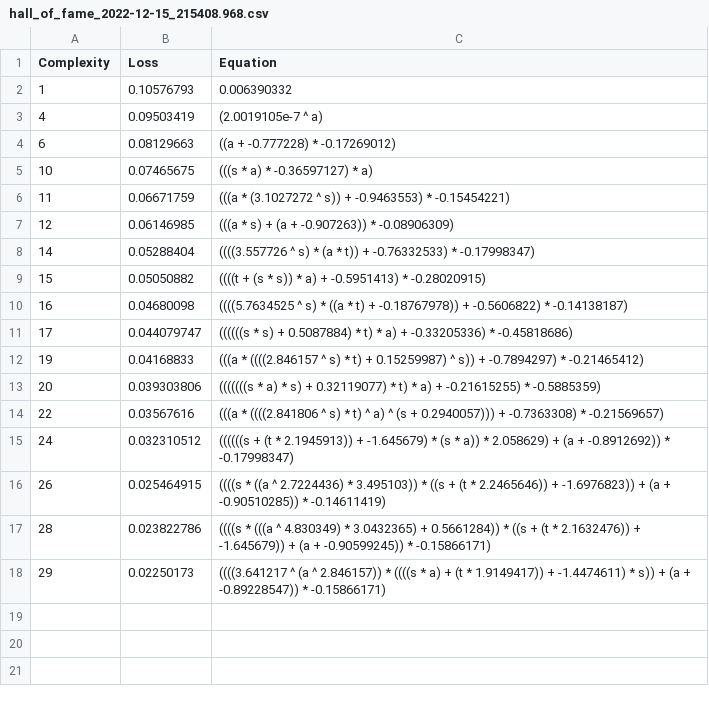
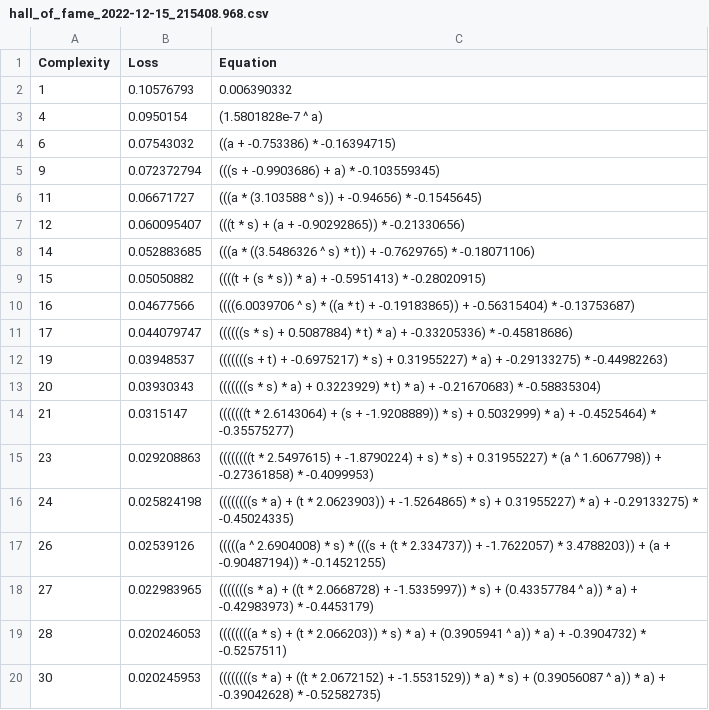
Before and after one commit to peterdsharpe/AeroSandbox, a CSV file: studies/AeroBuildup_LL_unsweep_calibration/hall_of_fame_2022-12-15_215408.968.csv, drawn as a sheet.

```diff
--- a/studies/AeroBuildup_LL_unsweep_calibration/hall_of_fame_2022-12-15_215408.968.csv
+++ b/studies/AeroBuildup_LL_unsweep_calibration/hall_of_fame_2022-12-15_215408.968.csv
@@ -2,17 +2,19 @@ Complexity,Loss,Equation
 1,0.10576793,"0.006390332"
-4,0.09503419,"(2.0019105e-7 ^ a)"
-6,0.08129663,"((a + -0.777228) * -0.17269012)"
-10,0.07465675,"(((s * a) * -0.36597127) * a)"
-11,0.06671759,"(((a * (3.1027272 ^ s)) + -0.9463553) * -0.15454221)"
-12,0.06146985,"(((a * s) + (a + -0.907263)) * -0.08906309)"
-14,0.05288404,"((((3.557726 ^ s) * (a * t)) + -0.76332533) * -0.17998347)"
+4,0.0950154,"(1.5801828e-7 ^ a)"
+6,0.07543032,"((a + -0.753386) * -0.16394715)"
+9,0.072372794,"(((s + -0.9903686) + a) * -0.103559345)"
+11,0.06671727,"(((a * (3.103588 ^ s)) + -0.94656) * -0.1545645)"
+12,0.060095407,"(((t * s) + (a + -0.90292865)) * -0.21330656)"
+14,0.052883685,"(((a * ((3.5486326 ^ s) * t)) + -0.7629765) * -0.18071106)"
 15,0.05050882,"((((t + (s * s)) * a) + -0.5951413) * -0.28020915)"
-16,0.04680098,"((((5.7634525 ^ s) * ((a * t) + -0.18767978)) + -0.5606822) * -0.14138187)"
+16,0.04677566,"((((6.0039706 ^ s) * ((a * t) + -0.19183865)) + -0.56315404) * -0.13753687)"
 17,0.044079747,"((((((s * s) + 0.5087884) * t) * a) + -0.33205336) * -0.45818686)"
-19,0.04168833,"(((a * ((((2.846157 ^ s) * t) + 0.15259987) ^ s)) + -0.7894297) * -0.21465412)"
-20,0.039303806,"(((((((s * a) * s) + 0.32119077) * t) * a) + -0.21615255) * -0.5885359)"
-22,0.03567616,"(((a * ((((2.841806 ^ s) * t) ^ a) ^ (s + 0.2940057))) + -0.7363308) * -0.21569657)"
-24,0.032310512,"((((((s + (t * 2.1945913)) + -1.645679) * (s * a)) * 2.058629) + (a + -0.8912692)) * -0.17998347)"
-26,0.025464915,"((((s * ((a ^ 2.7224436) * 3.495103)) * ((s + (t * 2.2465646)) + -1.6976823)) + (a + -0.90510285)) * -0.14611419)"
-28,0.023822786,"((((s * (((a ^ 4.830349) * 3.0432365) + 0.5661284)) * ((s + (t * 2.1632476)) + -1.645679)) + (a + -0.90599245)) * -0.15866171)"
-29,0.02250173,"((((3.641217 ^ (a ^ 2.846157)) * ((((s * a) + (t * 1.9149417)) + -1.4474611) * s)) + (a + -0.89228547)) * -0.15866171)"
+19,0.03948537,"(((((((s + t) + -0.6975217) * s) + 0.31955227) * a) + -0.29133275) * -0.44982263)"
+20,0.03930343,"(((((((s * s) * a) + 0.3223929) * t) * a) + -0.21670683) * -0.58835304)"
+21,0.0315147,"(((((((t * 2.6143064) + (s + -1.9208889)) * s) + 0.5032999) * a) + -0.4525464) * -0.35575277)"
+23,0.029208863,"((((((((t * 2.5497615) + -1.8790224) + s) * s) + 0.31955227) * (a ^ 1.6067798)) + -0.27361858) * -0.4099953)"
+24,0.025824198,"((((((((s * a) + (t * 2.0623903)) + -1.5264865) * s) + 0.31955227) * a) + -0.29133275) * -0.45024335)"
+26,0.02539126,"(((((a ^ 2.6904008) * s) * (((s + (t * 2.334737)) + -1.7622057) * 3.4788203)) + (a + -0.90487194)) * -0.14521255)"
+27,0.022983965,"(((((((s * a) + ((t * 2.0668728) + -1.5335997)) * s) + (0.43357784 ^ a)) * a) + -0.42983973) * -0.4453179)"
+28,0.020246053,"((((((((a * s) + (t * 2.066203)) * s) * a) + (0.3905941 ^ a)) * a) + -0.3904732) * -0.5257511)"
+30,0.020245953,"((((((((s * a) + ((t * 2.0672152) + -1.5531529)) * a) * s) + (0.39056087 ^ a)) * a) + -0.39042628) * -0.52582735)"
```
Also changed, not shown: 1 other file.
